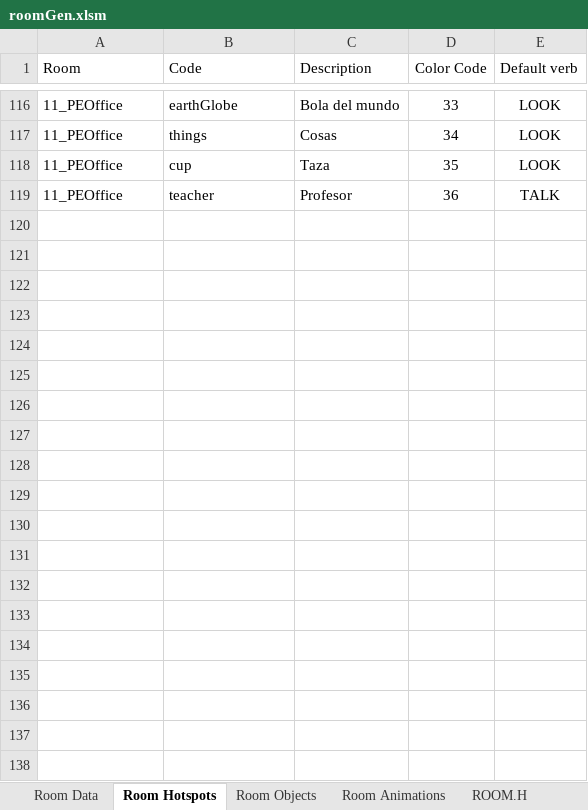
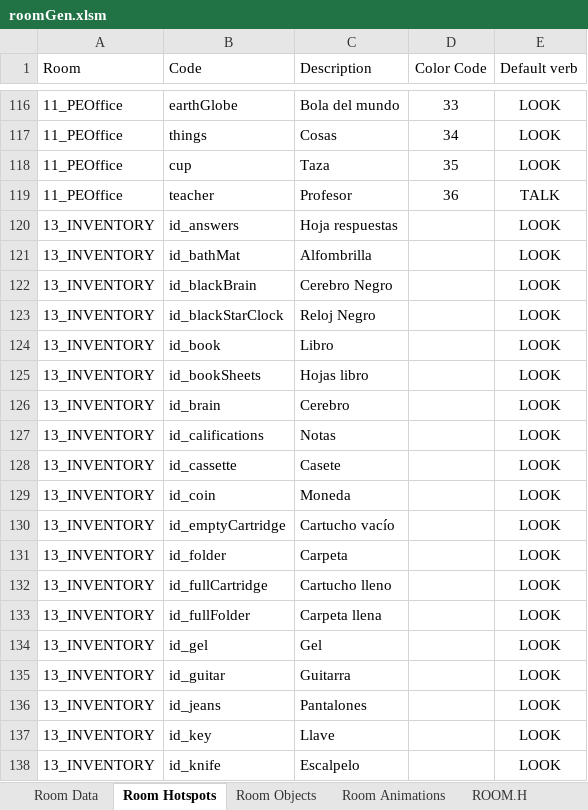
Before and after one commit to warrior-rockk/out-of-cash, an Excel workbook: tools/roomGen.xlsm, sheet Room Hotspots, drawn as a sheet; only a part is shown, gaps mark what is left out; values as stored, in another font and other column widths than the file's, no borders; table styles not drawn; the diff covers the shown part only; the diff names each change by its address in the sheet, - before the commit and + after, or states it on an @@ line.

```diff
--- a/tools/roomGen.xlsm (sheet Room Hotspots)
+++ b/tools/roomGen.xlsm (sheet Room Hotspots)
+row 120: 13_INVENTORY | id_answers | Hoja respuestas |  | LOOK
+row 121: 13_INVENTORY | id_bathMat | Alfombrilla |  | LOOK
+row 122: 13_INVENTORY | id_blackBrain | Cerebro Negro |  | LOOK
+row 123: 13_INVENTORY | id_blackStarClock | Reloj Negro |  | LOOK
+row 124: 13_INVENTORY | id_book | Libro |  | LOOK
+row 125: 13_INVENTORY | id_bookSheets | Hojas libro |  | LOOK
+row 126: 13_INVENTORY | id_brain | Cerebro |  | LOOK
+row 127: 13_INVENTORY | id_califications | Notas |  | LOOK
+row 128: 13_INVENTORY | id_cassette | Casete |  | LOOK
+row 129: 13_INVENTORY | id_coin | Moneda |  | LOOK
+row 130: 13_INVENTORY | id_emptyCartridge | Cartucho vacío |  | LOOK
+row 131: 13_INVENTORY | id_folder | Carpeta |  | LOOK
+row 132: 13_INVENTORY | id_fullCartridge | Cartucho lleno |  | LOOK
+row 133: 13_INVENTORY | id_fullFolder | Carpeta llena |  | LOOK
+row 134: 13_INVENTORY | id_gel | Gel |  | LOOK
+row 135: 13_INVENTORY | id_guitar | Guitarra |  | LOOK
+row 136: 13_INVENTORY | id_jeans | Pantalones |  | LOOK
+row 137: 13_INVENTORY | id_key | Llave |  | LOOK
+row 138: 13_INVENTORY | id_knife | Escalpelo |  | LOOK
```
Also changed, not shown: 13 added rows elsewhere in this sheet, sheet ROOM.C, sheet ROOM.H, sheet Room Data, sheet aux, charts or pictures, 4 other files.
